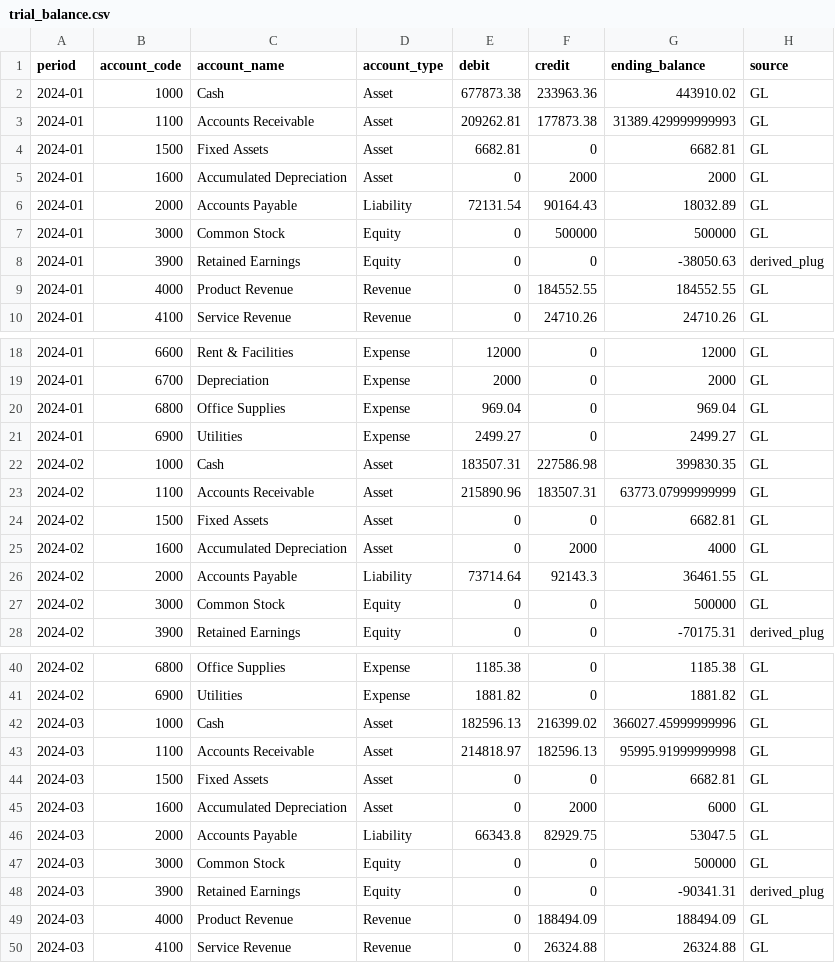
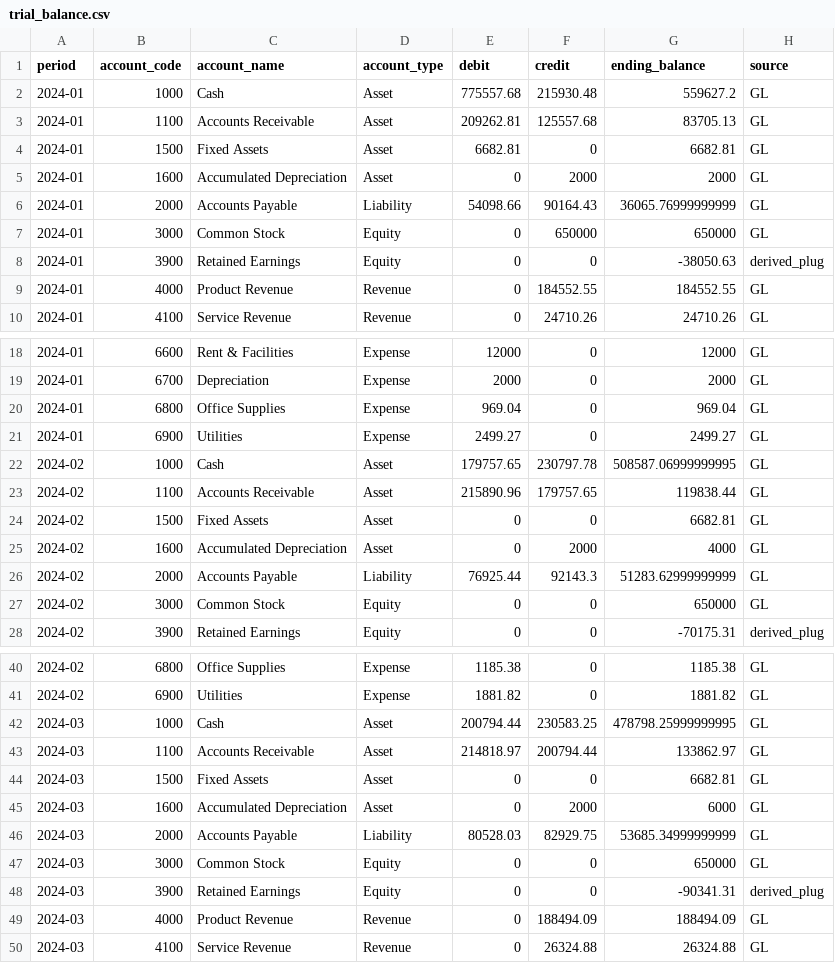
Before and after one commit to hadiagha0/finance-mcp-server, a CSV file: data/trial_balance.csv, drawn as a sheet; only a part is shown, gaps mark what is left out; the diff covers the shown part only.

```diff
--- a/data/trial_balance.csv
+++ b/data/trial_balance.csv
@@ -1,8 +1,8 @@
 period,account_code,account_name,account_type,debit,credit,ending_balance,source
-2024-01,1000,Cash,Asset,677873.38,233963.36,443910.02,GL
-2024-01,1100,Accounts Receivable,Asset,209262.81,177873.38,31389.429999999993,GL
+2024-01,1000,Cash,Asset,775557.68,215930.48,559627.2,GL
+2024-01,1100,Accounts Receivable,Asset,209262.81,125557.68,83705.13,GL
 2024-01,1500,Fixed Assets,Asset,6682.81,0,6682.81,GL
 2024-01,1600,Accumulated Depreciation,Asset,0,2000,2000,GL
-2024-01,2000,Accounts Payable,Liability,72131.54,90164.43,18032.89,GL
-2024-01,3000,Common Stock,Equity,0,500000,500000,GL
+2024-01,2000,Accounts Payable,Liability,54098.66,90164.43,36065.76999999999,GL
+2024-01,3000,Common Stock,Equity,0,650000,650000,GL
 2024-01,3900,Retained Earnings,Equity,0,0,-38050.63,derived_plug
@@ -21,8 +21,8 @@ period,account_code,account_name,account_type,debit,credit,ending_balance,source
 2024-01,6900,Utilities,Expense,2499.27,0,2499.27,GL
-2024-02,1000,Cash,Asset,183507.31,227586.98,399830.35,GL
-2024-02,1100,Accounts Receivable,Asset,215890.96,183507.31,63773.07999999999,GL
+2024-02,1000,Cash,Asset,179757.65,230797.78,508587.06999999995,GL
+2024-02,1100,Accounts Receivable,Asset,215890.96,179757.65,119838.44,GL
 2024-02,1500,Fixed Assets,Asset,0,0,6682.81,GL
 2024-02,1600,Accumulated Depreciation,Asset,0,2000,4000,GL
-2024-02,2000,Accounts Payable,Liability,73714.64,92143.3,36461.55,GL
-2024-02,3000,Common Stock,Equity,0,0,500000,GL
+2024-02,2000,Accounts Payable,Liability,76925.44,92143.3,51283.62999999999,GL
+2024-02,3000,Common Stock,Equity,0,0,650000,GL
 2024-02,3900,Retained Earnings,Equity,0,0,-70175.31,derived_plug
@@ -41,8 +41,8 @@ period,account_code,account_name,account_type,debit,credit,ending_balance,source
 2024-02,6900,Utilities,Expense,1881.82,0,1881.82,GL
-2024-03,1000,Cash,Asset,182596.13,216399.02,366027.45999999996,GL
-2024-03,1100,Accounts Receivable,Asset,214818.97,182596.13,95995.91999999998,GL
+2024-03,1000,Cash,Asset,200794.44,230583.25,478798.25999999995,GL
+2024-03,1100,Accounts Receivable,Asset,214818.97,200794.44,133862.97,GL
 2024-03,1500,Fixed Assets,Asset,0,0,6682.81,GL
 2024-03,1600,Accumulated Depreciation,Asset,0,2000,6000,GL
-2024-03,2000,Accounts Payable,Liability,66343.8,82929.75,53047.5,GL
-2024-03,3000,Common Stock,Equity,0,0,500000,GL
+2024-03,2000,Accounts Payable,Liability,80528.03,82929.75,53685.34999999999,GL
+2024-03,3000,Common Stock,Equity,0,0,650000,GL
 2024-03,3900,Retained Earnings,Equity,0,0,-90341.31,derived_plug
```
Also changed, not shown: 168 edited cells elsewhere in this file, data/gl_transactions.csv, 5 other files.
